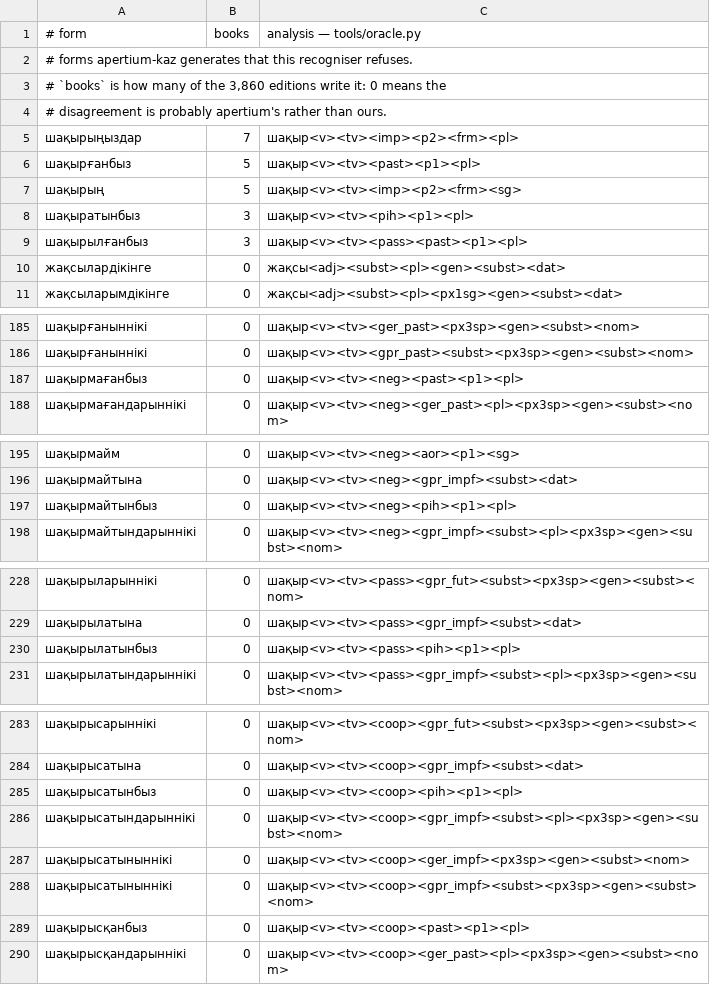
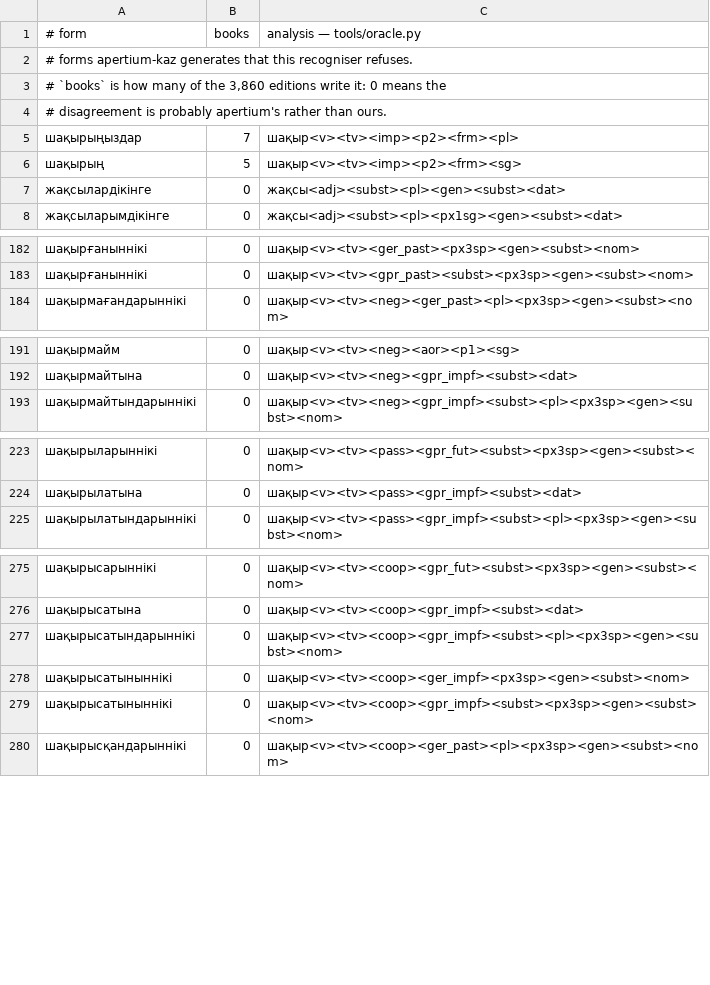
Before and after one commit to iDynbek/kazspell, a TSV file: data/oracle_gaps.tsv, drawn as a sheet; only a part is shown, gaps mark what is left out; the diff covers the shown part only; the diff names each change by its address in the sheet, - before the commit and + after, or states it on an @@ line.

```diff
--- a/data/oracle_gaps.tsv
+++ b/data/oracle_gaps.tsv
-row 6: шақырғанбыз | 5 | шақыр<v><tv><past><p1><pl>
-row 8: шақыратынбыз | 3 | шақыр<v><tv><pih><p1><pl>
-row 9: шақырылғанбыз | 3 | шақыр<v><tv><pass><past><p1><pl>
-row 187: шақырмағанбыз | 0 | шақыр<v><tv><neg><past><p1><pl>
-row 197: шақырмайтынбыз | 0 | шақыр<v><tv><neg><pih><p1><pl>
-row 230: шақырылатынбыз | 0 | шақыр<v><tv><pass><pih><p1><pl>
-row 285: шақырысатынбыз | 0 | шақыр<v><tv><coop><pih><p1><pl>
-row 289: шақырысқанбыз | 0 | шақыр<v><tv><coop><past><p1><pl>
```
Also changed, not shown: 4 removed rows elsewhere in this file, 7 other files.
